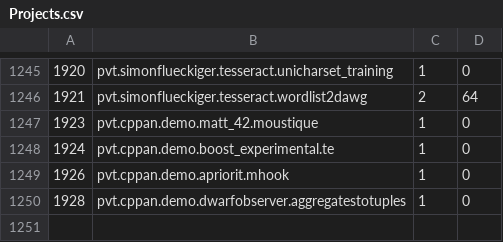
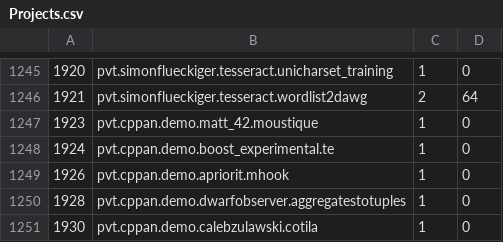
Before and after one commit to cppan/database, a CSV file: Projects.csv, drawn as a sheet; only a part is shown, gaps mark what is left out; the diff names each change by its address in the sheet, - before the commit and + after, or states it on an @@ line.

```diff
--- a/Projects.csv
+++ b/Projects.csv
+row 1251: 1930 | pvt.cppan.demo.calebzulawski.cotila | 1 | 0
```
Also changed, not shown: ProjectVersions.csv, 1 other file.
